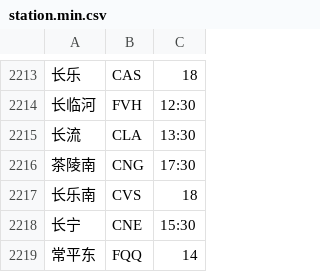
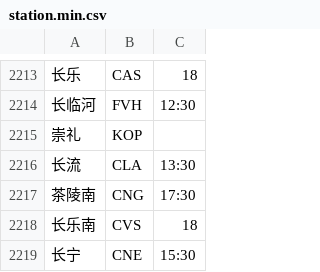
Before and after one commit to gpx0214/gpx0214.github.io, a CSV file: js/station.min.csv, drawn as a sheet; only a part is shown, gaps mark what is left out; the shorter side is filled out with more unchanged rows.

Commit message:
auto commit 220105

```diff
--- a/js/station.min.csv
+++ b/js/station.min.csv
@@ -2214,2 +2214,3 @@
 长临河,FVH,12:30
+崇礼,KOP,
 长流,CLA,13:30
```
